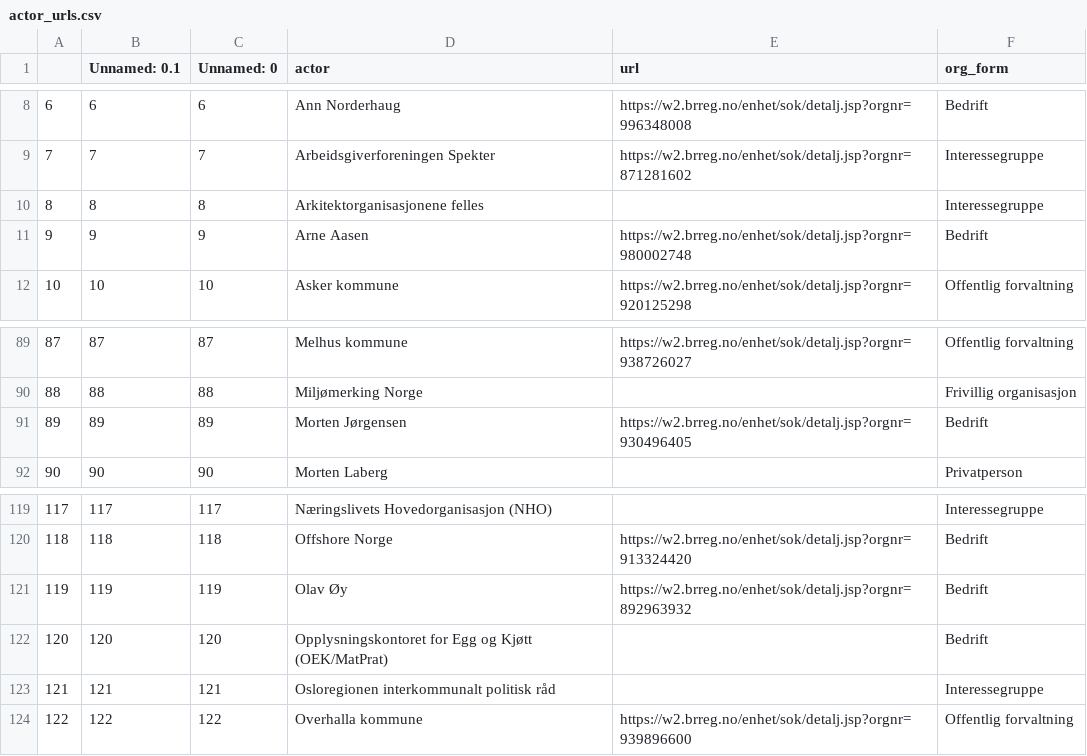
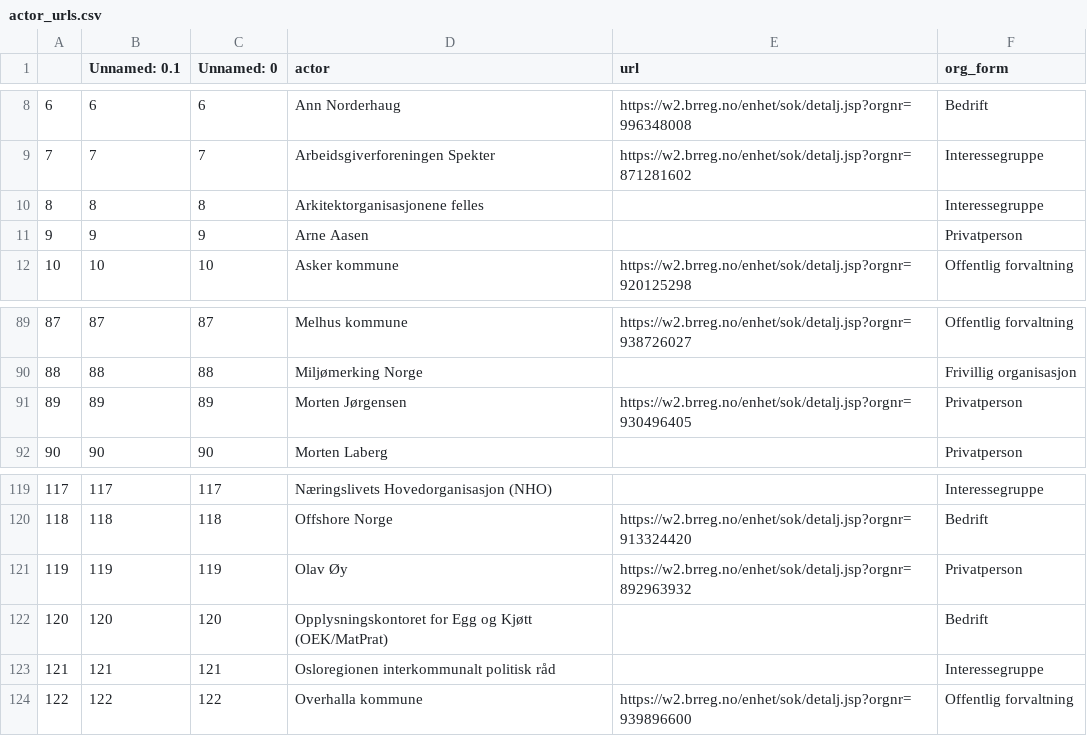
Before and after one commit to henriklarsen28/ArgumentMiningNOUs, a CSV file: dataset/util/actor_urls.csv, drawn as a sheet; only a part is shown, gaps mark what is left out.

```diff
--- a/dataset/util/actor_urls.csv
+++ b/dataset/util/actor_urls.csv
@@ -10,3 +10,3 @@
 8,8,8,Arkitektorganisasjonene felles,,Interessegruppe
-9,9,9,Arne Aasen,https://w2.brreg.no/enhet/sok/detalj.jsp?orgnr=980002748,Bedrift
+9,9,9,Arne Aasen,,Privatperson
 10,10,10,Asker kommune,https://w2.brreg.no/enhet/sok/detalj.jsp?orgnr=920125298,Offentlig forvaltning
@@ -90,3 +90,3 @@
 88,88,88,Miljømerking Norge,,Frivillig organisasjon
-89,89,89,Morten Jørgensen,https://w2.brreg.no/enhet/sok/detalj.jsp?orgnr=930496405,Bedrift
+89,89,89,Morten Jørgensen,https://w2.brreg.no/enhet/sok/detalj.jsp?orgnr=930496405,Privatperson
 90,90,90,Morten Laberg,,Privatperson
@@ -120,3 +120,3 @@
 118,118,118,Offshore Norge,https://w2.brreg.no/enhet/sok/detalj.jsp?orgnr=913324420,Bedrift
-119,119,119,Olav Øy,https://w2.brreg.no/enhet/sok/detalj.jsp?orgnr=892963932,Bedrift
+119,119,119,Olav Øy,https://w2.brreg.no/enhet/sok/detalj.jsp?orgnr=892963932,Privatperson
 120,120,120,Opplysningskontoret for Egg og Kjøtt (OEK/MatPrat),,Bedrift
```
Also changed, not shown: 4 other files.
